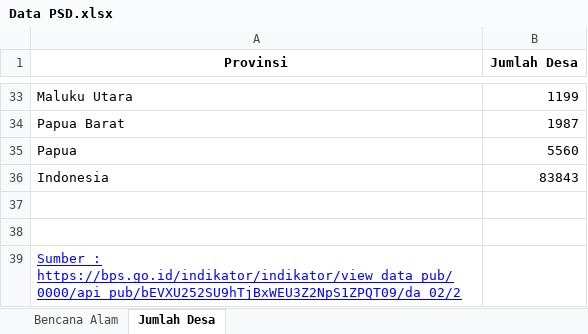
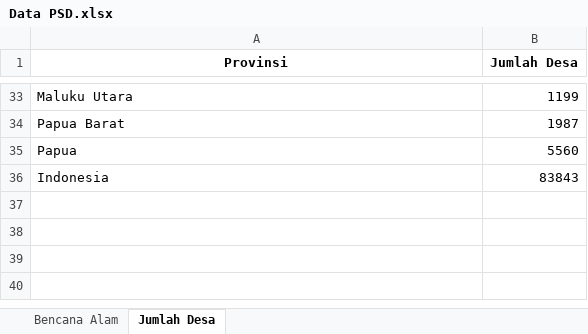
Before and after one commit to Zen-Rofiqy/STA1381-PSD, an Excel workbook: Tugas/Tugas Akhir/Data PSD.xlsx, sheet Jumlah Desa, drawn as a sheet; only a part is shown, gaps mark what is left out; values as stored, in another font and other column widths than the file's, no borders; charts and pictures not drawn; the diff names each change by its address in the sheet, - before the commit and + after, or states it on an @@ line.

```diff
--- a/Tugas/Tugas Akhir/Data PSD.xlsx (sheet Jumlah Desa)
+++ b/Tugas/Tugas Akhir/Data PSD.xlsx (sheet Jumlah Desa)
-row 37: (empty)
-row 38: (empty)
-row 39: Sumber : https://bps.go.id/indikator/indikator/view_data_pub/0000/api_pub/bEVXU252SU9hTjBxWEU3Z2NpS1ZPQT09/da_02/2
```
Also changed, not shown: sheet Bencana Alam, charts or pictures, 1 other file.
